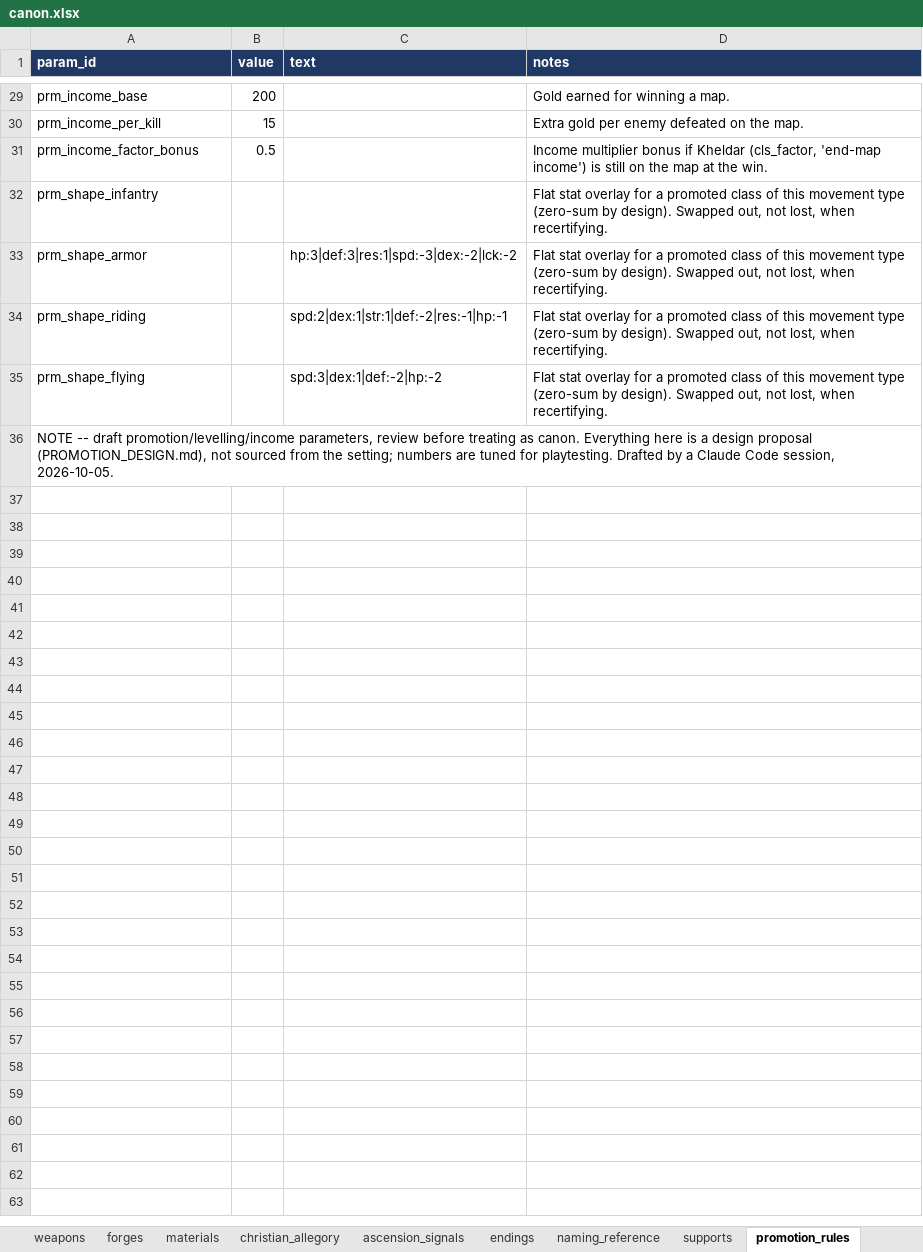
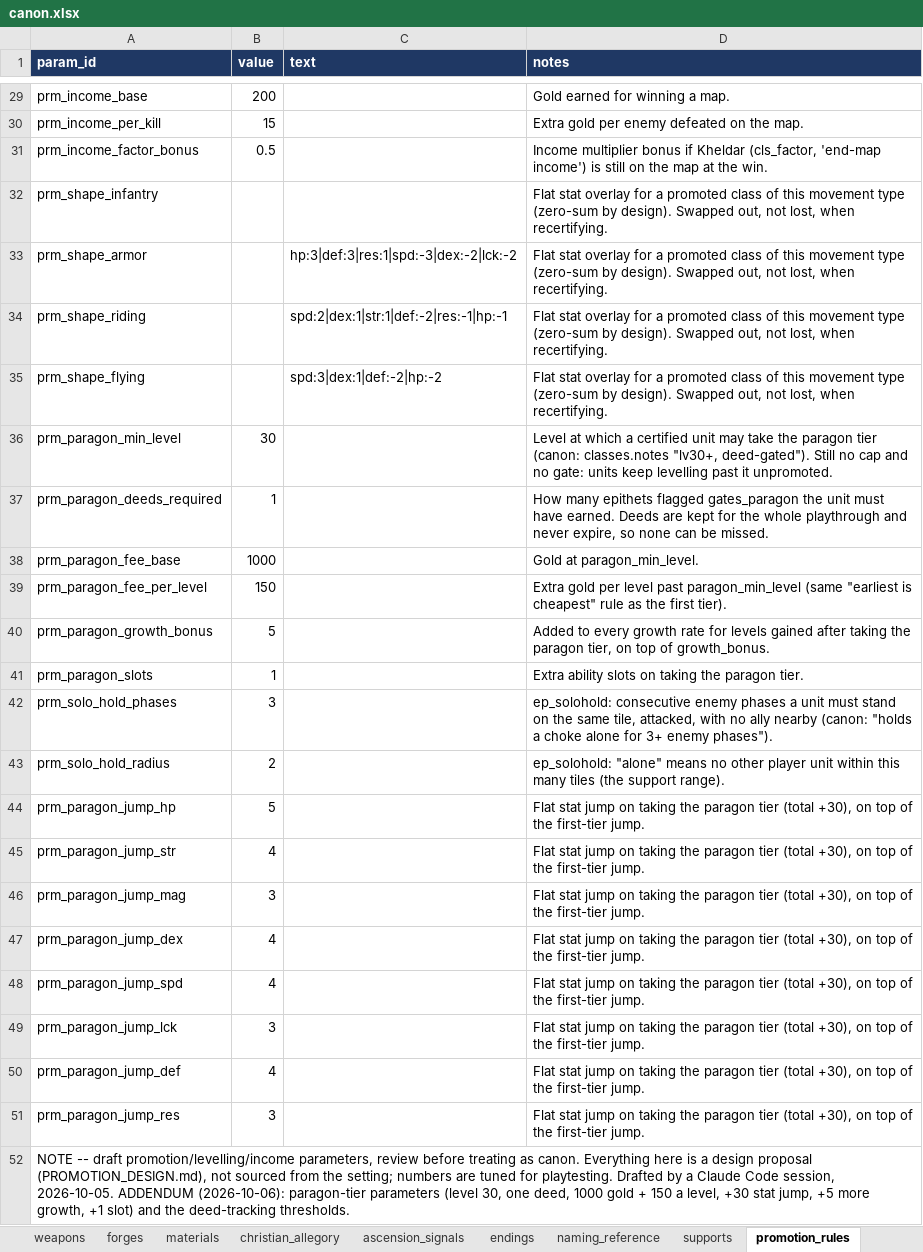
Before and after one commit to nzkogan/srpg1, an Excel workbook: canon.xlsx, sheet promotion_rules, drawn as a sheet; only a part is shown, gaps mark what is left out; values as stored, in another font and other column widths than the file's, no borders; addresses are those after the commit; the diff names each change by its address in the sheet, - before the commit and + after, or states it on an @@ line.

```diff
--- a/canon.xlsx (sheet promotion_rules)
+++ b/canon.xlsx (sheet promotion_rules)
+row 36: prm_paragon_min_level | 30 |  | Level at which a certified unit may take the paragon tier (canon: classes.notes "lv30+, deed-gated"). Still no cap and no gate: units keep levelling past it unpromoted.
+row 37: prm_paragon_deeds_required | 1 |  | How many epithets flagged gates_paragon the unit must have earned. Deeds are kept for the whole playthrough and never expire, so none can be missed.
+row 38: prm_paragon_fee_base | 1000 |  | Gold at paragon_min_level.
+row 39: prm_paragon_fee_per_level | 150 |  | Extra gold per level past paragon_min_level (same "earliest is cheapest" rule as the first tier).
+row 40: prm_paragon_growth_bonus | 5 |  | Added to every growth rate for levels gained after taking the paragon tier, on top of growth_bonus.
+row 41: prm_paragon_slots | 1 |  | Extra ability slots on taking the paragon tier.
+row 42: prm_solo_hold_phases | 3 |  | ep_solohold: consecutive enemy phases a unit must stand on the same tile, attacked, with no ally nearby (canon: "holds a choke alone for 3+ enemy phases").
+row 43: prm_solo_hold_radius | 2 |  | ep_solohold: "alone" means no other player unit within this many tiles (the support range).
+row 44: prm_paragon_jump_hp | 5 |  | Flat stat jump on taking the paragon tier (total +30), on top of the first-tier jump.
+row 45: prm_paragon_jump_str | 4 |  | Flat stat jump on taking the paragon tier (total +30), on top of the first-tier jump.
+row 46: prm_paragon_jump_mag | 3 |  | Flat stat jump on taking the paragon tier (total +30), on top of the first-tier jump.
+row 47: prm_paragon_jump_dex | 4 |  | Flat stat jump on taking the paragon tier (total +30), on top of the first-tier jump.
+row 48: prm_paragon_jump_spd | 4 |  | Flat stat jump on taking the paragon tier (total +30), on top of the first-tier jump.
+row 49: prm_paragon_jump_lck | 3 |  | Flat stat jump on taking the paragon tier (total +30), on top of the first-tier jump.
+row 50: prm_paragon_jump_def | 4 |  | Flat stat jump on taking the paragon tier (total +30), on top of the first-tier jump.
+row 51: prm_paragon_jump_res | 3 |  | Flat stat jump on taking the paragon tier (total +30), on top of the first-tier jump.
-A52 (param_id): …session, 2026-10-05.
+A52 (param_id): …session, 2026-10-05. ADDENDUM (2026-10-06): paragon-tier parameters (level 30, one deed, 1000 gold + 150 a level, +30 stat jump, +5 more growth, +1 slot) and the deed-tracking thresholds.
```
Also changed, not shown: sheet abilities, sheet epithets, sheet classes, 6 other files.
